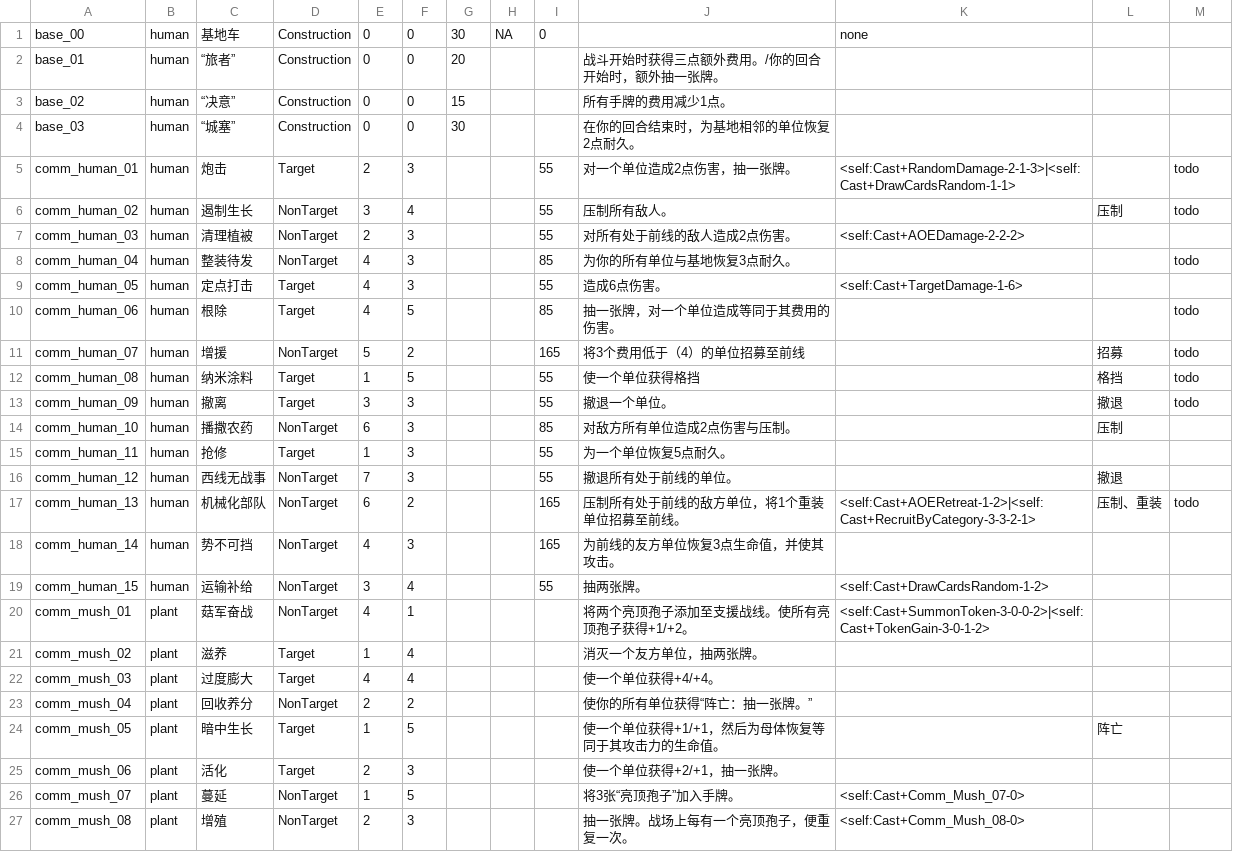
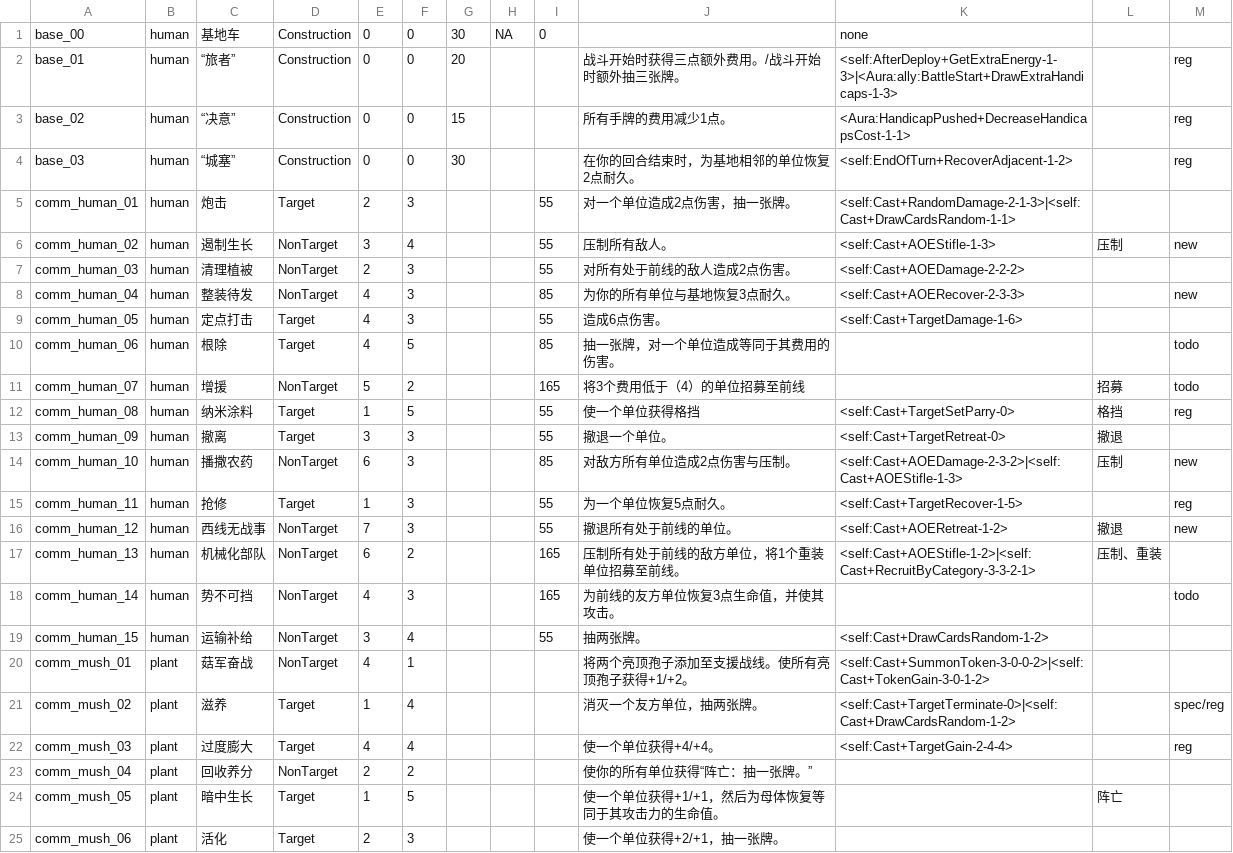
Before and after one commit to Archer-du/OuterStray, a CSV file: Assets/Config/Pool.csv, drawn as a sheet; only a part is shown; the shorter side is filled out with more unchanged rows.

```diff
--- a/Assets/Config/Pool.csv
+++ b/Assets/Config/Pool.csv
@@ -1,9 +1,9 @@
 base_00,human,基地车,Construction,0,0,30,NA,0,,none,,
-base_01,human,“旅者”,Construction,0,0,20,,,战斗开始时获得三点额外费用。/你的回合开始时，额外抽一张牌。,,,
-base_02,human,“决意”,Construction,0,0,15,,,所有手牌的费用减少1点。,,,
-base_03,human,“城塞”,Construction,0,0,30,,,在你的回合结束时，为基地相邻的单位恢复2点耐久。,,,
-comm_human_01,human,炮击,Target,2,3,,,55,对一个单位造成2点伤害，抽一张牌。,<self:Cast+RandomDamage-2-1-3>|<self:Cast+DrawCardsRandom-1-1>,,todo
-comm_human_02,human,遏制生长,NonTarget,3,4,,,55,压制所有敌人。,,压制,todo
+base_01,human,“旅者”,Construction,0,0,20,,,战斗开始时获得三点额外费用。/战斗开始时额外抽三张牌。,<self:AfterDeploy+GetExtraEnergy-1-3>|<Aura:ally:BattleStart+DrawExtraHandicaps-1-3>,,reg
+base_02,human,“决意”,Construction,0,0,15,,,所有手牌的费用减少1点。,<Aura:HandicapPushed+DecreaseHandicapsCost-1-1>,,reg
+base_03,human,“城塞”,Construction,0,0,30,,,在你的回合结束时，为基地相邻的单位恢复2点耐久。,<self:EndOfTurn+RecoverAdjacent-1-2>,,reg
+comm_human_01,human,炮击,Target,2,3,,,55,对一个单位造成2点伤害，抽一张牌。,<self:Cast+RandomDamage-2-1-3>|<self:Cast+DrawCardsRandom-1-1>,,
+comm_human_02,human,遏制生长,NonTarget,3,4,,,55,压制所有敌人。,<self:Cast+AOEStifle-1-3>,压制,new
 comm_human_03,human,清理植被,NonTarget,2,3,,,55,对所有处于前线的敌人造成2点伤害。,<self:Cast+AOEDamage-2-2-2>,,
-comm_human_04,human,整装待发,NonTarget,4,3,,,85,为你的所有单位与基地恢复3点耐久。,,,todo
+comm_human_04,human,整装待发,NonTarget,4,3,,,85,为你的所有单位与基地恢复3点耐久。,<self:Cast+AOERecover-2-3-3>,,new
 comm_human_05,human,定点打击,Target,4,3,,,55,造成6点伤害。,<self:Cast+TargetDamage-1-6>,,
@@ -11,13 +11,13 @@ comm_human_06,human,根除,Target,4,5,,,85,抽一张牌，对一个单位造成
 comm_human_07,human,增援,NonTarget,5,2,,,165,将3个费用低于（4）的单位招募至前线,,招募,todo
-comm_human_08,human,纳米涂料,Target,1,5,,,55,使一个单位获得格挡,,格挡,todo
-comm_human_09,human,撤离,Target,3,3,,,55,撤退一个单位。,,撤退,todo
-comm_human_10,human,播撒农药,NonTarget,6,3,,,85,对敌方所有单位造成2点伤害与压制。,,压制,
-comm_human_11,human,抢修,Target,1,3,,,55,为一个单位恢复5点耐久。,,,
-comm_human_12,human,西线无战事,NonTarget,7,3,,,55,撤退所有处于前线的单位。,,撤退,
-comm_human_13,human,机械化部队,NonTarget,6,2,,,165,压制所有处于前线的敌方单位，将1个重装单位招募至前线。,<self:Cast+AOERetreat-1-2>|<self:Cast+RecruitByCategory-3-3-2-1>,压制、重装,todo
-comm_human_14,human,势不可挡,NonTarget,4,3,,,165,为前线的友方单位恢复3点生命值，并使其攻击。,,,
+comm_human_08,human,纳米涂料,Target,1,5,,,55,使一个单位获得格挡,<self:Cast+TargetSetParry-0>,格挡,reg
+comm_human_09,human,撤离,Target,3,3,,,55,撤退一个单位。,<self:Cast+TargetRetreat-0>,撤退,
+comm_human_10,human,播撒农药,NonTarget,6,3,,,85,对敌方所有单位造成2点伤害与压制。,<self:Cast+AOEDamage-2-3-2>|<self:Cast+AOEStifle-1-3>,压制,new
+comm_human_11,human,抢修,Target,1,3,,,55,为一个单位恢复5点耐久。,<self:Cast+TargetRecover-1-5>,,reg
+comm_human_12,human,西线无战事,NonTarget,7,3,,,55,撤退所有处于前线的单位。,<self:Cast+AOERetreat-1-2>,撤退,new
+comm_human_13,human,机械化部队,NonTarget,6,2,,,165,压制所有处于前线的敌方单位，将1个重装单位招募至前线。,<self:Cast+AOEStifle-1-2>|<self:Cast+RecruitByCategory-3-3-2-1>,压制、重装,
+comm_human_14,human,势不可挡,NonTarget,4,3,,,165,为前线的友方单位恢复3点生命值，并使其攻击。,,,todo
 comm_human_15,human,运输补给,NonTarget,3,4,,,55,抽两张牌。,<self:Cast+DrawCardsRandom-1-2>,,
 comm_mush_01,plant,菇军奋战,NonTarget,4,1,,,,将两个亮顶孢子添加至支援战线。使所有亮顶孢子获得+1/+2。,<self:Cast+SummonToken-3-0-0-2>|<self:Cast+TokenGain-3-0-1-2>,,
-comm_mush_02,plant,滋养,Target,1,4,,,,消灭一个友方单位，抽两张牌。,,,
-comm_mush_03,plant,过度膨大,Target,4,4,,,,使一个单位获得+4/+4。,,,
+comm_mush_02,plant,滋养,Target,1,4,,,,消灭一个友方单位，抽两张牌。,<self:Cast+TargetTerminate-0>|<self:Cast+DrawCardsRandom-1-2>,,spec/reg
+comm_mush_03,plant,过度膨大,Target,4,4,,,,使一个单位获得+4/+4。,<self:Cast+TargetGain-2-4-4>,,reg
 comm_mush_04,plant,回收养分,NonTarget,2,2,,,,使你的所有单位获得“阵亡：抽一张牌。”,,,
```
Also changed, not shown: 47 other files.
